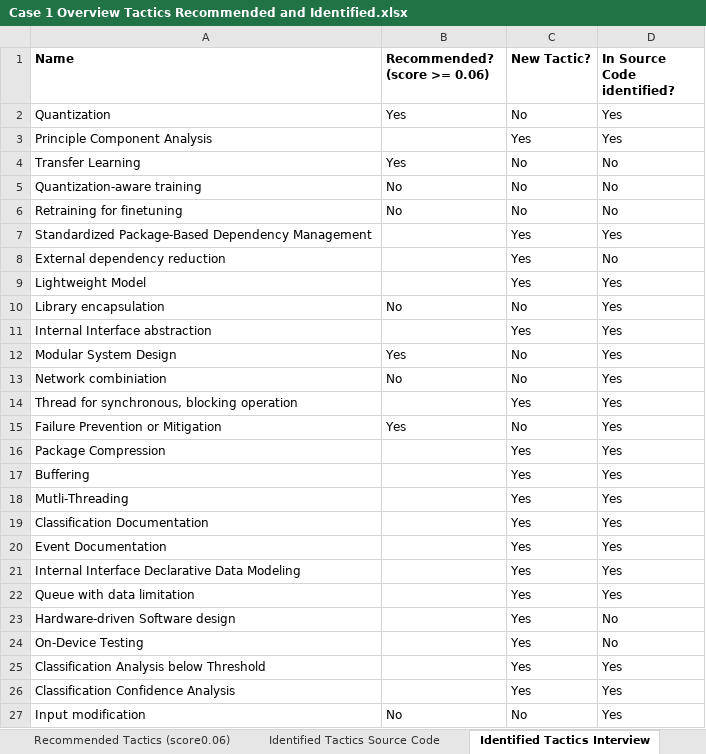
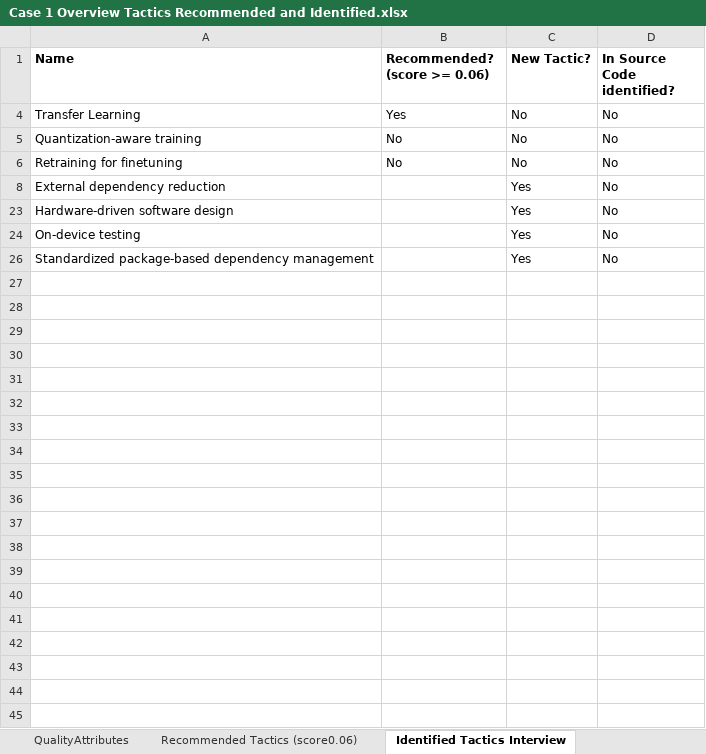
Before and after one commit to PhilippStraub/QualiTact, an Excel workbook: data/case 1/Case 1 Overview Tactics Recommended and Identified.xlsx, sheet Identified Tactics Interview, drawn as a sheet; values as stored, in another font and other column widths than the file's, no borders; removed rows and columns are numbered as before the commit, all else as after; the diff names each change by its address in the sheet, - before the commit and + after, or states it on an @@ line.

```diff
--- a/data/case 1/Case 1 Overview Tactics Recommended and Identified.xlsx (sheet Identified Tactics Interview)
+++ b/data/case 1/Case 1 Overview Tactics Recommended and Identified.xlsx (sheet Identified Tactics Interview)
@@ row 2 hidden: Quantization | Yes | No | Yes @@
-row 3: Principle Component Analysis |  | Yes | Yes
-row 7: Standardized Package-Based Dependency Management |  | Yes | Yes
-row 9: Lightweight Model |  | Yes | Yes
@@ row 10 hidden: Library encapsulation | No | No | Yes @@
-row 11: Internal Interface abstraction |  | Yes | Yes
@@ row 12 hidden: Modular System Design | Yes | No | Yes @@
@@ row 13 hidden: Network combiniation | No | No | Yes @@
@@ row 14 hidden: Thread for synchronous, blocking operation |  | Yes | Yes @@
@@ row 15 hidden: Failure Prevention or Mitigation | Yes | No | Yes @@
-row 16: Package Compression |  | Yes | Yes
@@ row 17 hidden: Buffering |  | Yes | Yes @@
-row 18: Mutli-Threading |  | Yes | Yes
-row 19: Classification Documentation |  | Yes | Yes
-row 20: Event Documentation |  | Yes | Yes
-row 21: Internal Interface Declarative Data Modeling |  | Yes | Yes
@@ row 22 hidden: Queue with data limitation |  | Yes | Yes @@
-A23 (Name): Hardware-driven Software design
+A23 (Name): Hardware-driven software design
-A24 (Name): On-Device Testing
+A24 (Name): On-device testing
-row 25: Classification Analysis below Threshold |  | Yes | Yes
-row 26: Classification Confidence Analysis |  | Yes | Yes
@@ row 27 hidden: Input modification | No | No | Yes @@
+row 26: Standardized package-based dependency management |  | Yes | No
```
Also changed, not shown: sheet QualityAttributes, sheet Identified Tactics Source Code, sheet Metrics, other sheet tabs, hidden cells, data/case 2/Case 2 Overview Tactics Recommended and Identified.xlsx, data/case 3/Case 3 Overview Tactics Recommended and Identified.xlsx.
